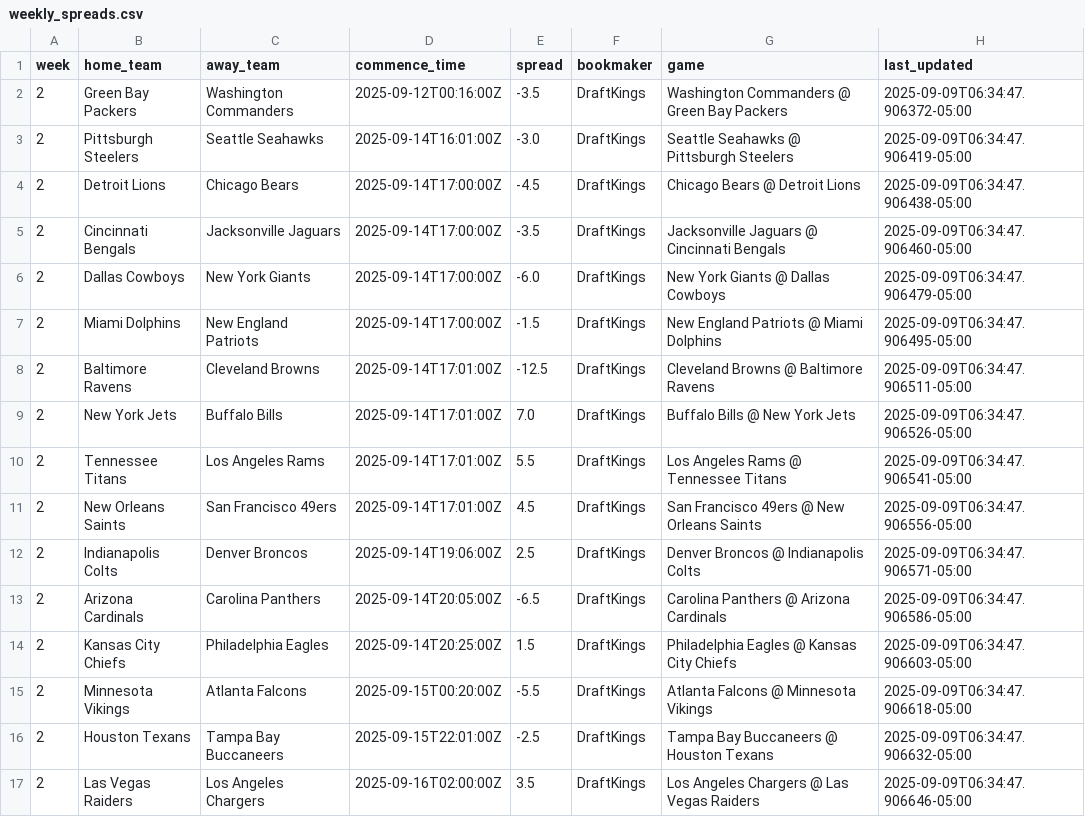
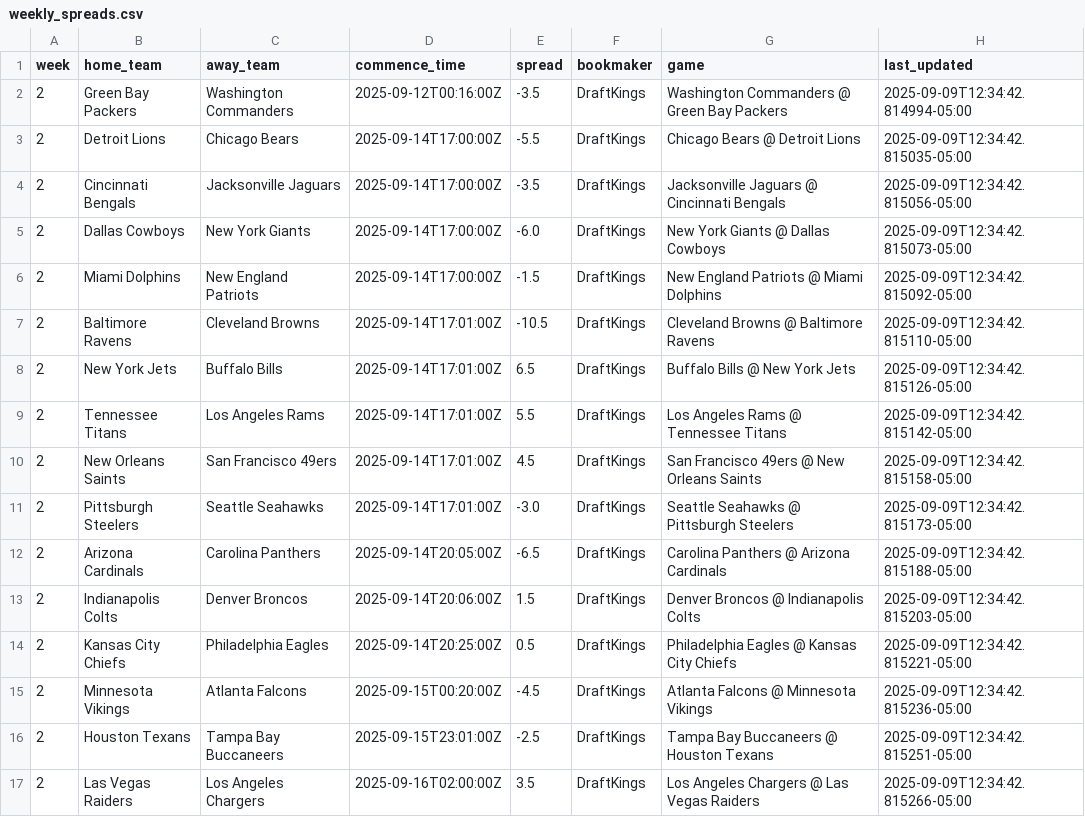
Before and after one commit to jackewings/NFL-Pickem-App, a CSV file: data/weekly_spreads.csv, drawn as a sheet.

```diff
--- a/data/weekly_spreads.csv
+++ b/data/weekly_spreads.csv
@@ -1,17 +1,17 @@
 week,home_team,away_team,commence_time,spread,bookmaker,game,last_updated
-2,Green Bay Packers,Washington Commanders,2025-09-12T00:16:00Z,-3.5,DraftKings,Washington Commanders @ Green Bay Packers,2025-09-09T06:34:47.906372-05:00
-2,Pittsburgh Steelers,Seattle Seahawks,2025-09-14T16:01:00Z,-3.0,DraftKings,Seattle Seahawks @ Pittsburgh Steelers,2025-09-09T06:34:47.906419-05:00
-2,Detroit Lions,Chicago Bears,2025-09-14T17:00:00Z,-4.5,DraftKings,Chicago Bears @ Detroit Lions,2025-09-09T06:34:47.906438-05:00
-2,Cincinnati Bengals,Jacksonville Jaguars,2025-09-14T17:00:00Z,-3.5,DraftKings,Jacksonville Jaguars @ Cincinnati Bengals,2025-09-09T06:34:47.906460-05:00
-2,Dallas Cowboys,New York Giants,2025-09-14T17:00:00Z,-6.0,DraftKings,New York Giants @ Dallas Cowboys,2025-09-09T06:34:47.906479-05:00
-2,Miami Dolphins,New England Patriots,2025-09-14T17:00:00Z,-1.5,DraftKings,New England Patriots @ Miami Dolphins,2025-09-09T06:34:47.906495-05:00
-2,Baltimore Ravens,Cleveland Browns,2025-09-14T17:01:00Z,-12.5,DraftKings,Cleveland Browns @ Baltimore Ravens,2025-09-09T06:34:47.906511-05:00
-2,New York Jets,Buffalo Bills,2025-09-14T17:01:00Z,7.0,DraftKings,Buffalo Bills @ New York Jets,2025-09-09T06:34:47.906526-05:00
-2,Tennessee Titans,Los Angeles Rams,2025-09-14T17:01:00Z,5.5,DraftKings,Los Angeles Rams @ Tennessee Titans,2025-09-09T06:34:47.906541-05:00
-2,New Orleans Saints,San Francisco 49ers,2025-09-14T17:01:00Z,4.5,DraftKings,San Francisco 49ers @ New Orleans Saints,2025-09-09T06:34:47.906556-05:00
-2,Indianapolis Colts,Denver Broncos,2025-09-14T19:06:00Z,2.5,DraftKings,Denver Broncos @ Indianapolis Colts,2025-09-09T06:34:47.906571-05:00
-2,Arizona Cardinals,Carolina Panthers,2025-09-14T20:05:00Z,-6.5,DraftKings,Carolina Panthers @ Arizona Cardinals,2025-09-09T06:34:47.906586-05:00
-2,Kansas City Chiefs,Philadelphia Eagles,2025-09-14T20:25:00Z,1.5,DraftKings,Philadelphia Eagles @ Kansas City Chiefs,2025-09-09T06:34:47.906603-05:00
-2,Minnesota Vikings,Atlanta Falcons,2025-09-15T00:20:00Z,-5.5,DraftKings,Atlanta Falcons @ Minnesota Vikings,2025-09-09T06:34:47.906618-05:00
-2,Houston Texans,Tampa Bay Buccaneers,2025-09-15T22:01:00Z,-2.5,DraftKings,Tampa Bay Buccaneers @ Houston Texans,2025-09-09T06:34:47.906632-05:00
-2,Las Vegas Raiders,Los Angeles Chargers,2025-09-16T02:00:00Z,3.5,DraftKings,Los Angeles Chargers @ Las Vegas Raiders,2025-09-09T06:34:47.906646-05:00
+2,Green Bay Packers,Washington Commanders,2025-09-12T00:16:00Z,-3.5,DraftKings,Washington Commanders @ Green Bay Packers,2025-09-09T12:34:42.814994-05:00
+2,Detroit Lions,Chicago Bears,2025-09-14T17:00:00Z,-5.5,DraftKings,Chicago Bears @ Detroit Lions,2025-09-09T12:34:42.815035-05:00
+2,Cincinnati Bengals,Jacksonville Jaguars,2025-09-14T17:00:00Z,-3.5,DraftKings,Jacksonville Jaguars @ Cincinnati Bengals,2025-09-09T12:34:42.815056-05:00
+2,Dallas Cowboys,New York Giants,2025-09-14T17:00:00Z,-6.0,DraftKings,New York Giants @ Dallas Cowboys,2025-09-09T12:34:42.815073-05:00
+2,Miami Dolphins,New England Patriots,2025-09-14T17:00:00Z,-1.5,DraftKings,New England Patriots @ Miami Dolphins,2025-09-09T12:34:42.815092-05:00
+2,Baltimore Ravens,Cleveland Browns,2025-09-14T17:01:00Z,-10.5,DraftKings,Cleveland Browns @ Baltimore Ravens,2025-09-09T12:34:42.815110-05:00
+2,New York Jets,Buffalo Bills,2025-09-14T17:01:00Z,6.5,DraftKings,Buffalo Bills @ New York Jets,2025-09-09T12:34:42.815126-05:00
+2,Tennessee Titans,Los Angeles Rams,2025-09-14T17:01:00Z,5.5,DraftKings,Los Angeles Rams @ Tennessee Titans,2025-09-09T12:34:42.815142-05:00
+2,New Orleans Saints,San Francisco 49ers,2025-09-14T17:01:00Z,4.5,DraftKings,San Francisco 49ers @ New Orleans Saints,2025-09-09T12:34:42.815158-05:00
+2,Pittsburgh Steelers,Seattle Seahawks,2025-09-14T17:01:00Z,-3.0,DraftKings,Seattle Seahawks @ Pittsburgh Steelers,2025-09-09T12:34:42.815173-05:00
+2,Arizona Cardinals,Carolina Panthers,2025-09-14T20:05:00Z,-6.5,DraftKings,Carolina Panthers @ Arizona Cardinals,2025-09-09T12:34:42.815188-05:00
+2,Indianapolis Colts,Denver Broncos,2025-09-14T20:06:00Z,1.5,DraftKings,Denver Broncos @ Indianapolis Colts,2025-09-09T12:34:42.815203-05:00
+2,Kansas City Chiefs,Philadelphia Eagles,2025-09-14T20:25:00Z,0.5,DraftKings,Philadelphia Eagles @ Kansas City Chiefs,2025-09-09T12:34:42.815221-05:00
+2,Minnesota Vikings,Atlanta Falcons,2025-09-15T00:20:00Z,-4.5,DraftKings,Atlanta Falcons @ Minnesota Vikings,2025-09-09T12:34:42.815236-05:00
+2,Houston Texans,Tampa Bay Buccaneers,2025-09-15T23:01:00Z,-2.5,DraftKings,Tampa Bay Buccaneers @ Houston Texans,2025-09-09T12:34:42.815251-05:00
+2,Las Vegas Raiders,Los Angeles Chargers,2025-09-16T02:00:00Z,3.5,DraftKings,Los Angeles Chargers @ Las Vegas Raiders,2025-09-09T12:34:42.815266-05:00
```
